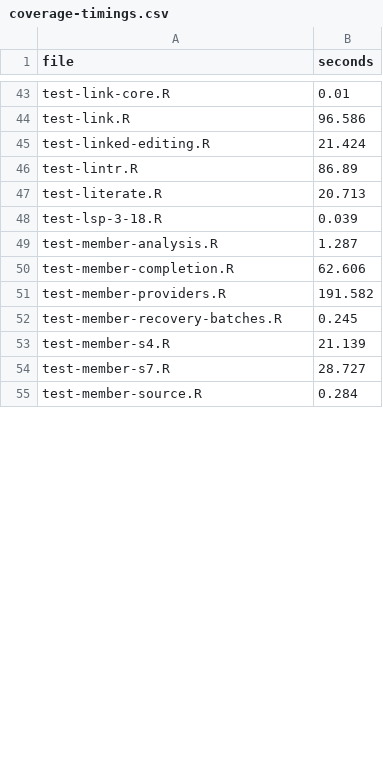
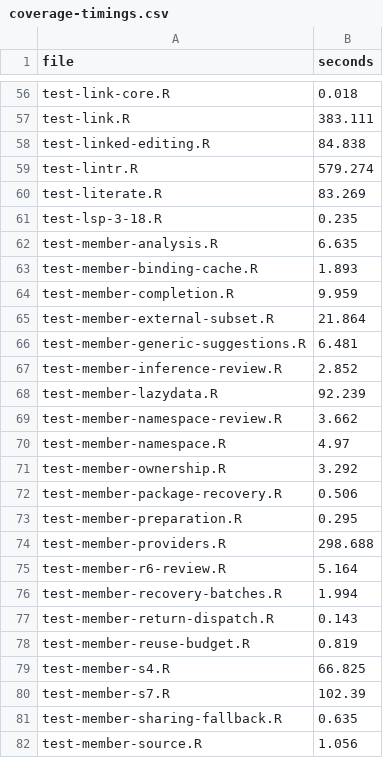
Before and after one commit to REditorSupport/languageserver, a CSV file: .github/coverage-timings.csv, drawn as a sheet; only a part is shown, gaps mark what is left out; the diff covers the shown part only.

```diff
--- a/.github/coverage-timings.csv
+++ b/.github/coverage-timings.csv
@@ -43,13 +56,27 @@
-"test-link-core.R",0.01
-"test-link.R",96.586
-"test-linked-editing.R",21.424
-"test-lintr.R",86.89
-"test-literate.R",20.713
-"test-lsp-3-18.R",0.039
-"test-member-analysis.R",1.287
-"test-member-completion.R",62.606
-"test-member-providers.R",191.582
-"test-member-recovery-batches.R",0.245
-"test-member-s4.R",21.139
-"test-member-s7.R",28.727
-"test-member-source.R",0.284
+"test-link-core.R",0.018
+"test-link.R",383.111
+"test-linked-editing.R",84.838
+"test-lintr.R",579.274
+"test-literate.R",83.269
+"test-lsp-3-18.R",0.235
+"test-member-analysis.R",6.635
+"test-member-binding-cache.R",1.893
+"test-member-completion.R",9.959
+"test-member-external-subset.R",21.864
+"test-member-generic-suggestions.R",6.481
+"test-member-inference-review.R",2.852
+"test-member-lazydata.R",92.239
+"test-member-namespace-review.R",3.662
+"test-member-namespace.R",4.97
+"test-member-ownership.R",3.292
+"test-member-package-recovery.R",0.506
+"test-member-preparation.R",0.295
+"test-member-providers.R",298.688
+"test-member-r6-review.R",5.164
+"test-member-recovery-batches.R",1.994
+"test-member-return-dispatch.R",0.143
+"test-member-reuse-budget.R",0.819
+"test-member-s4.R",66.825
+"test-member-s7.R",102.39
+"test-member-sharing-fallback.R",0.635
+"test-member-source.R",1.056
```
Also changed, not shown: 32 added rows and 76 edited cells elsewhere in this file, 9 other files.
